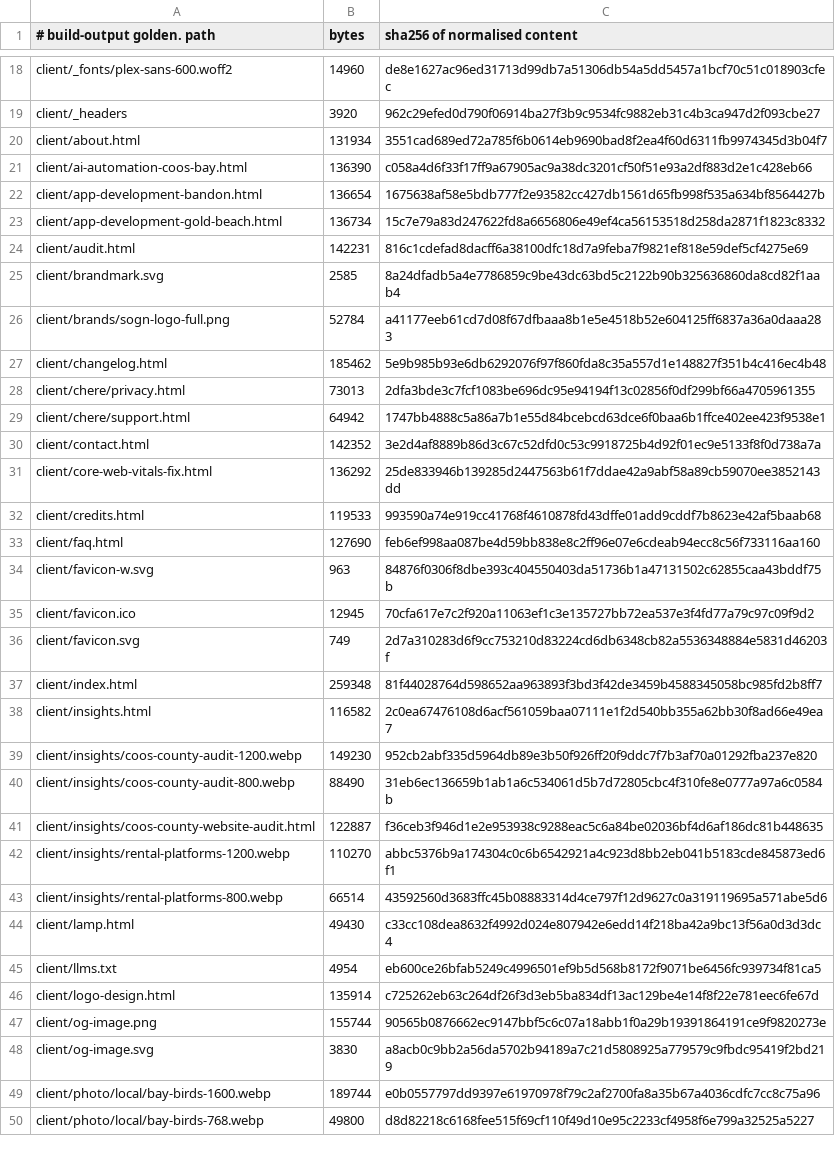
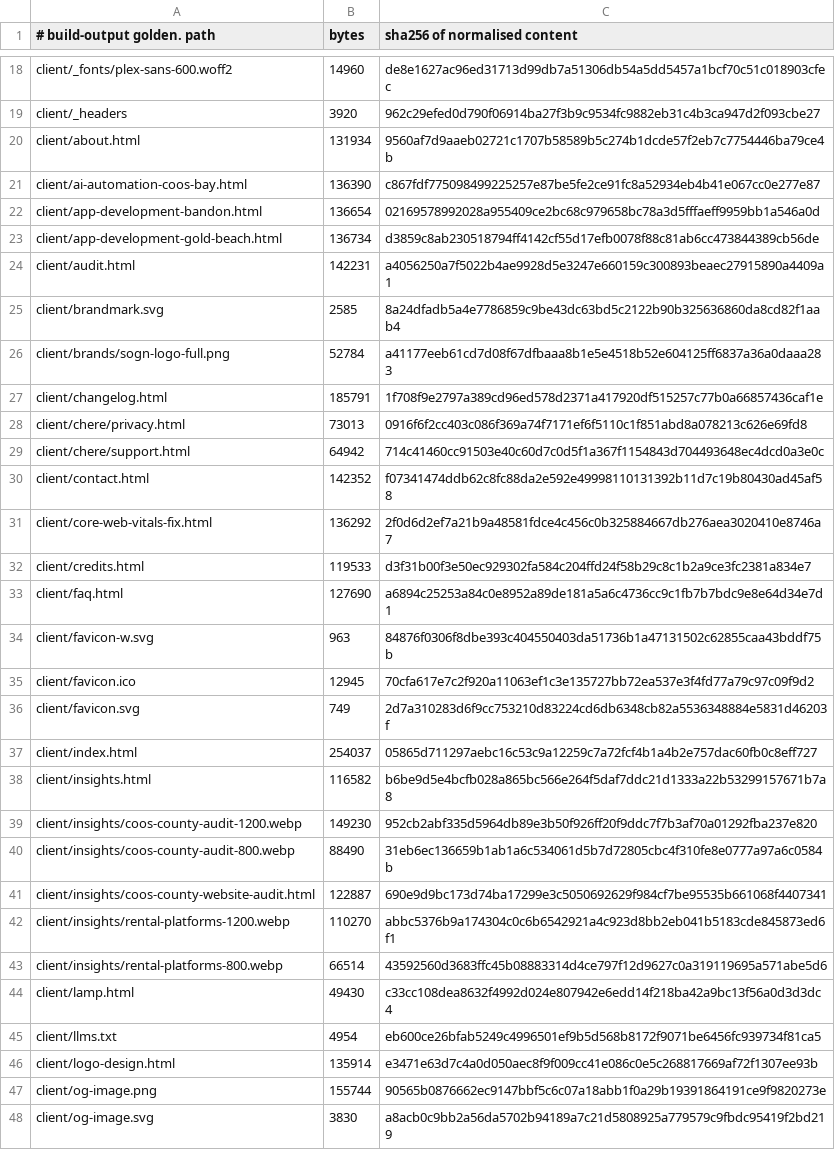
Before and after one commit to Preston2012/winterscode, a TSV file: .goldens/manifest.tsv, drawn as a sheet; only a part is shown, gaps mark what is left out; the shorter side is filled out with more unchanged rows; the diff covers the shown part only.

```diff
--- a/.goldens/manifest.tsv
+++ b/.goldens/manifest.tsv
@@ -19,16 +19,16 @@ client/_fonts/plex-sans-600.woff2	14960	de8e1627ac96ed31713d99db7a51306db54a5dd5
 client/_headers	3920	962c29efed0d790f06914ba27f3b9c9534fc9882eb31c4b3ca947d2f093cbe27
-client/about.html	131934	3551cad689ed72a785f6b0614eb9690bad8f2ea4f60d6311fb9974345d3b04f7
-client/ai-automation-coos-bay.html	136390	c058a4d6f33f17ff9a67905ac9a38dc3201cf50f51e93a2df883d2e1c428eb66
-client/app-development-bandon.html	136654	1675638af58e5bdb777f2e93582cc427db1561d65fb998f535a634bf8564427b
-client/app-development-gold-beach.html	136734	15c7e79a83d247622fd8a6656806e49ef4ca56153518d258da2871f1823c8332
-client/audit.html	142231	816c1cdefad8dacff6a38100dfc18d7a9feba7f9821ef818e59def5cf4275e69
+client/about.html	131934	9560af7d9aaeb02721c1707b58589b5c274b1dcde57f2eb7c7754446ba79ce4b
+client/ai-automation-coos-bay.html	136390	c867fdf775098499225257e87be5fe2ce91fc8a52934eb4b41e067cc0e277e87
+client/app-development-bandon.html	136654	02169578992028a955409ce2bc68c979658bc78a3d5fffaeff9959bb1a546a0d
+client/app-development-gold-beach.html	136734	d3859c8ab230518794ff4142cf55d17efb0078f88c81ab6cc473844389cb56de
+client/audit.html	142231	a4056250a7f5022b4ae9928d5e3247e660159c300893beaec27915890a4409a1
 client/brandmark.svg	2585	8a24dfadb5a4e7786859c9be43dc63bd5c2122b90b325636860da8cd82f1aab4
 client/brands/sogn-logo-full.png	52784	a41177eeb61cd7d08f67dfbaaa8b1e5e4518b52e604125ff6837a36a0daaa283
-client/changelog.html	185462	5e9b985b93e6db6292076f97f860fda8c35a557d1e148827f351b4c416ec4b48
-client/chere/privacy.html	73013	2dfa3bde3c7fcf1083be696dc95e94194f13c02856f0df299bf66a4705961355
-client/chere/support.html	64942	1747bb4888c5a86a7b1e55d84bcebcd63dce6f0baa6b1ffce402ee423f9538e1
-client/contact.html	142352	3e2d4af8889b86d3c67c52dfd0c53c9918725b4d92f01ec9e5133f8f0d738a7a
-client/core-web-vitals-fix.html	136292	25de833946b139285d2447563b61f7ddae42a9abf58a89cb59070ee3852143dd
-client/credits.html	119533	993590a74e919cc41768f4610878fd43dffe01add9cddf7b8623e42af5baab68
-client/faq.html	127690	feb6ef998aa087be4d59bb838e8c2ff96e07e6cdeab94ecc8c56f733116aa160
+client/changelog.html	185791	1f708f9e2797a389cd96ed578d2371a417920df515257c77b0a66857436caf1e
+client/chere/privacy.html	73013	0916f6f2cc403c086f369a74f7171ef6f5110c1f851abd8a078213c626e69fd8
+client/chere/support.html	64942	714c41460cc91503e40c60d7c0d5f1a367f1154843d704493648ec4dcd0a3e0c
+client/contact.html	142352	f07341474ddb62c8fc88da2e592e49998110131392b11d7c19b80430ad45af58
+client/core-web-vitals-fix.html	136292	2f0d6d2ef7a21b9a48581fdce4c456c0b325884667db276aea3020410e8746a7
+client/credits.html	119533	d3f31b00f3e50ec929302fa584c204ffd24f58b29c8c1b2a9ce3fc2381a834e7
+client/faq.html	127690	a6894c25253a84c0e8952a89de181a5a6c4736cc9c1fb7b7bdc9e8e64d34e7d1
 client/favicon-w.svg	963	84876f0306f8dbe393c404550403da51736b1a47131502c62855caa43bddf75b
@@ -36,7 +36,7 @@ client/favicon.ico	12945	70cfa617e7c2f920a11063ef1c3e135727bb72ea537e3f4fd77a79c
 client/favicon.svg	749	2d7a310283d6f9cc753210d83224cd6db6348cb82a5536348884e5831d46203f
-client/index.html	259348	81f44028764d598652aa963893f3bd3f42de3459b4588345058bc985fd2b8ff7
-client/insights.html	116582	2c0ea67476108d6acf561059baa07111e1f2d540bb355a62bb30f8ad66e49ea7
+client/index.html	254037	05865d711297aebc16c53c9a12259c7a72fcf4b1a4b2e757dac60fb0c8eff727
+client/insights.html	116582	b6be9d5e4bcfb028a865bc566e264f5daf7ddc21d1333a22b53299157671b7a8
 client/insights/coos-county-audit-1200.webp	149230	952cb2abf335d5964db89e3b50f926ff20f9ddc7f7b3af70a01292fba237e820
 client/insights/coos-county-audit-800.webp	88490	31eb6ec136659b1ab1a6c534061d5b7d72805cbc4f310fe8e0777a97a6c0584b
-client/insights/coos-county-website-audit.html	122887	f36ceb3f946d1e2e953938c9288eac5c6a84be02036bf4d6af186dc81b448635
+client/insights/coos-county-website-audit.html	122887	690e9d9bc173d74ba17299e3c5050692629f984cf7be95535b661068f4407341
 client/insights/rental-platforms-1200.webp	110270	abbc5376b9a174304c0c6b6542921a4c923d8bb2eb041b5183cde845873ed6f1
@@ -45,3 +45,3 @@ client/lamp.html	49430	c33cc108dea8632f4992d024e807942e6edd14f218ba42a9bc13f56a0
 client/llms.txt	4954	eb600ce26bfab5249c4996501ef9b5d568b8172f9071be6456fc939734f81ca5
-client/logo-design.html	135914	c725262eb63c264df26f3d3eb5ba834df13ac129be4e14f8f22e781eec6fe67d
+client/logo-design.html	135914	e3471e63d7c4a0d050aec8f9f009cc41e086c0e5c268817669af72f1307ee93b
 client/og-image.png	155744	90565b0876662ec9147bbf5c6c07a18abb1f0a29b19391864191ce9f9820273e
```
Also changed, not shown: 35 edited cells elsewhere in this file, 2 other files.
